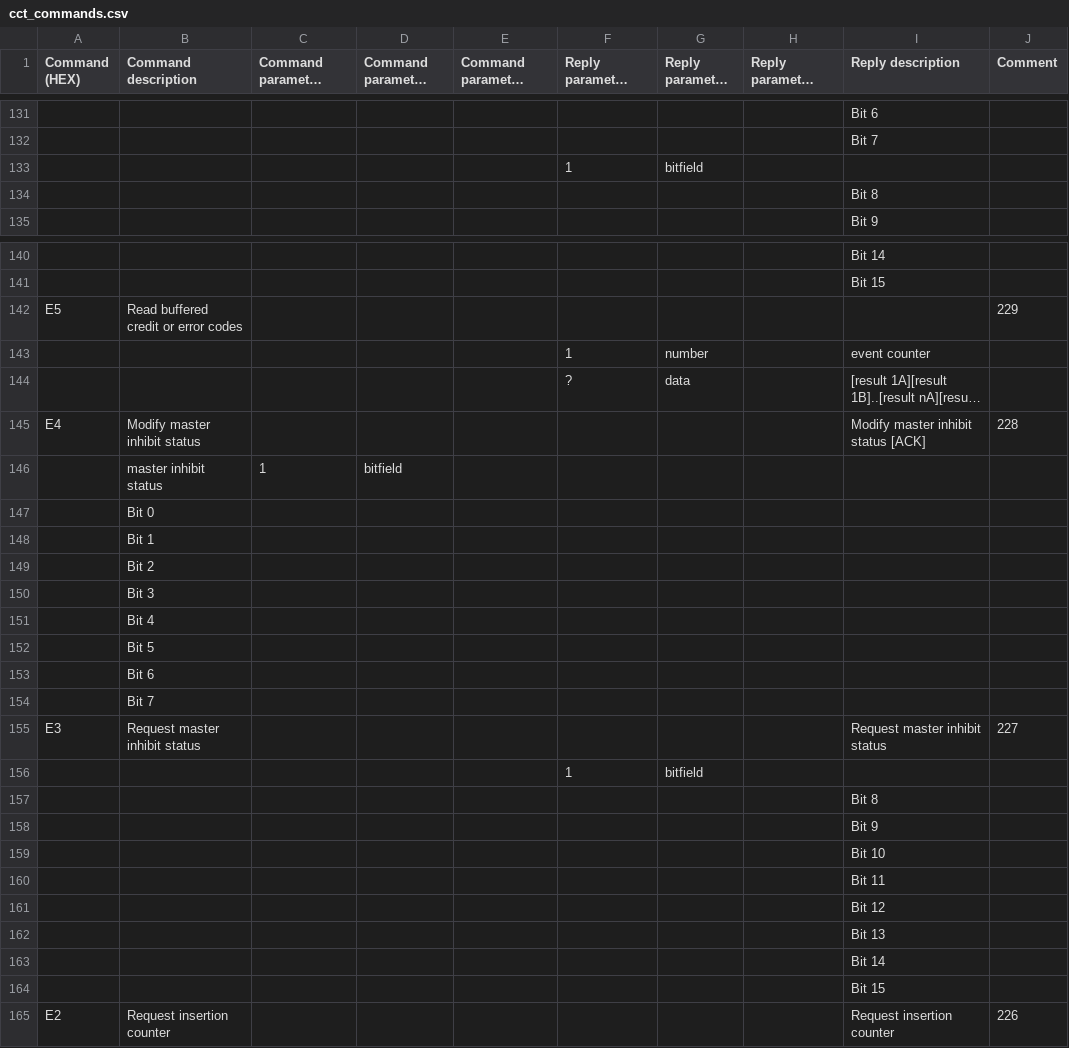
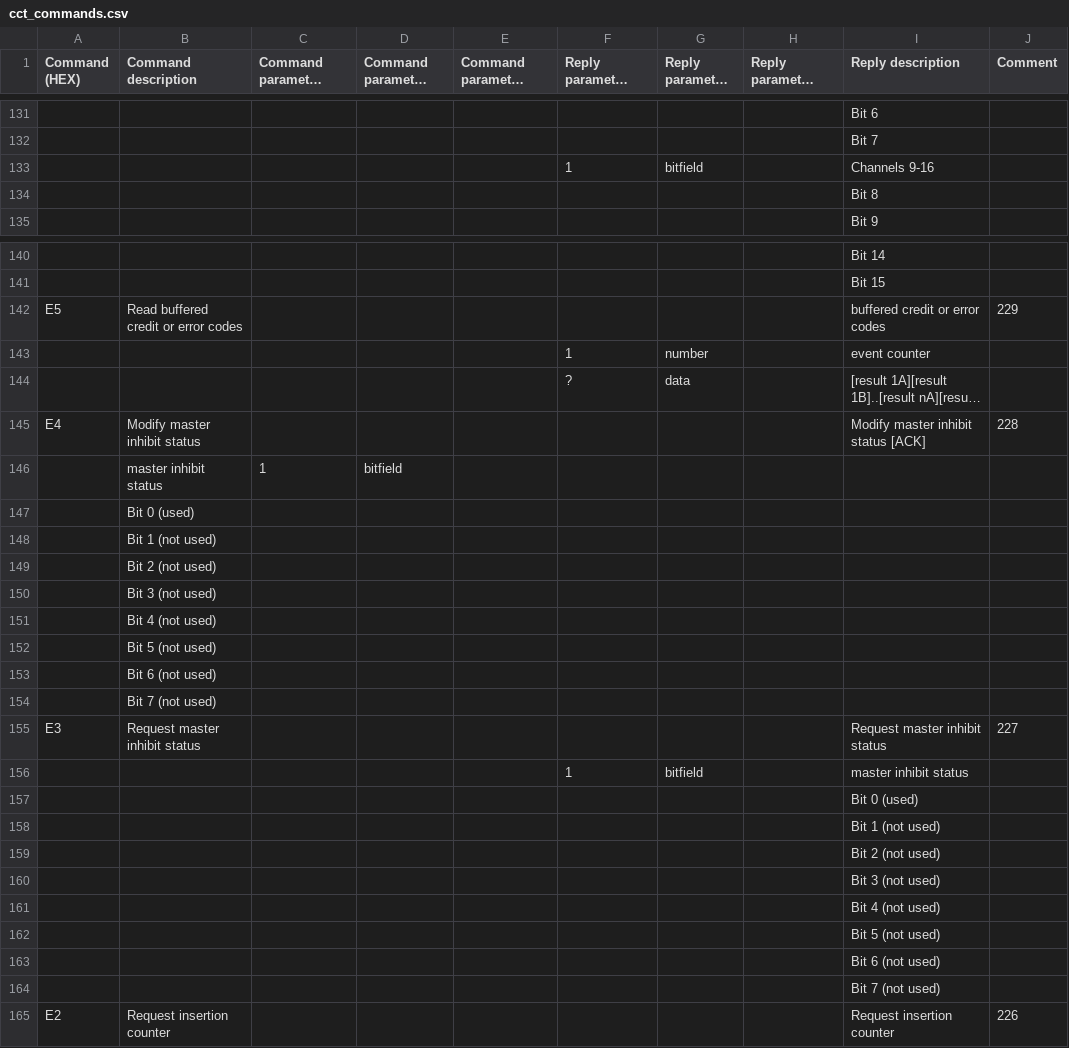
Before and after one commit to jekyll2014/CCTalkControl, a CSV file: WindowsFormsApplication1/cct_commands.csv, drawn as a sheet; only a part is shown, gaps mark what is left out; long unchanged cells end in …; the diff covers the shown part only; the diff names each change by its address in the sheet, - before the commit and + after, or states it on an @@ line.

Commit message:
some fixes for packet parsing command list readability improved

```diff
--- a/WindowsFormsApplication1/cct_commands.csv
+++ b/WindowsFormsApplication1/cct_commands.csv
-I133 (Reply description): (empty)
+I133 (Reply description): Channels 9-16
-I142 (Reply description): (empty)
+I142 (Reply description): buffered credit or error codes
-B147 (Command description): Bit 0
+B147 (Command description): Bit 0 (used)
-B148 (Command description): Bit 1
+B148 (Command description): Bit 1 (not used)
-B149 (Command description): Bit 2
+B149 (Command description): Bit 2 (not used)
-B150 (Command description): Bit 3
+B150 (Command description): Bit 3 (not used)
-B151 (Command description): Bit 4
+B151 (Command description): Bit 4 (not used)
-B152 (Command description): Bit 5
+B152 (Command description): Bit 5 (not used)
-B153 (Command description): Bit 6
+B153 (Command description): Bit 6 (not used)
-B154 (Command description): Bit 7
+B154 (Command description): Bit 7 (not used)
-I156 (Reply description): (empty)
+I156 (Reply description): master inhibit status
-I157 (Reply description): Bit 8
+I157 (Reply description): Bit 0 (used)
-I158 (Reply description): Bit 9
+I158 (Reply description): Bit 1 (not used)
-I159 (Reply description): Bit 10
+I159 (Reply description): Bit 2 (not used)
-I160 (Reply description): Bit 11
+I160 (Reply description): Bit 3 (not used)
-I161 (Reply description): Bit 12
+I161 (Reply description): Bit 4 (not used)
-I162 (Reply description): Bit 13
+I162 (Reply description): Bit 5 (not used)
-I163 (Reply description): Bit 14
+I163 (Reply description): Bit 6 (not used)
-I164 (Reply description): Bit 15
+I164 (Reply description): Bit 7 (not used)
```
Also changed, not shown: 13 added rows and 7 edited cells elsewhere in this file, 7 other files.
